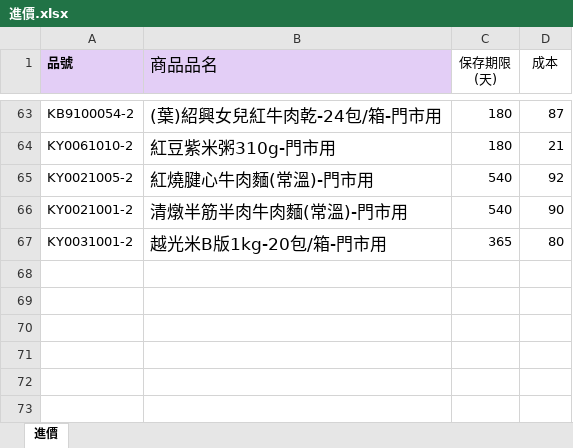
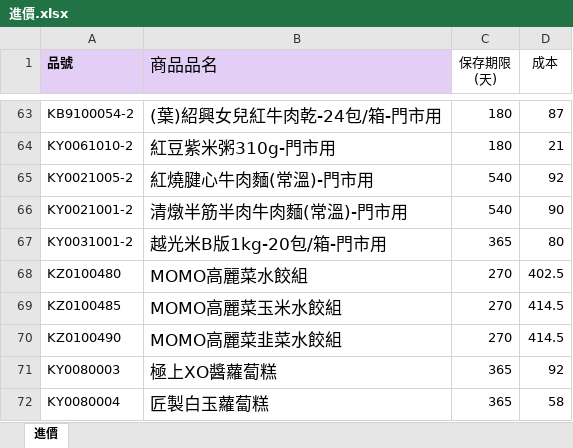
Before and after one commit to Victor-GuanChenHou/newretail, an Excel workbook: 進價.xlsx, sheet 進價, drawn as a sheet; only a part is shown, gaps mark what is left out; values as stored, in another font and other column widths than the file's, no borders; conditional formats not drawn; the diff names each change by its address in the sheet, - before the commit and + after, or states it on an @@ line.

Commit message:
Add files via upload

```diff
--- a/進價.xlsx (sheet 進價)
+++ b/進價.xlsx (sheet 進價)
+row 68: KZ0100480 | MOMO高麗菜水餃組 | 270 | 402.5
+row 69: KZ0100485 | MOMO高麗菜玉米水餃組 | 270 | 414.5
+row 70: KZ0100490 | MOMO高麗菜韭菜水餃組 | 270 | 414.5
+row 71: KY0080003 | 極上XO醬蘿蔔糕 | 365 | 92
+row 72: KY0080004 | 匠製白玉蘿蔔糕 | 365 | 58
```
